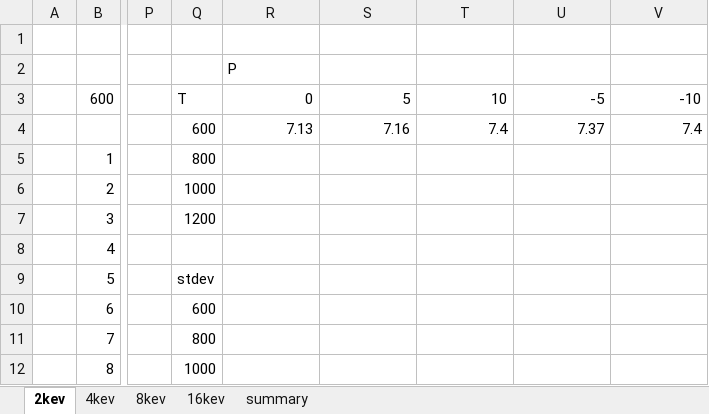
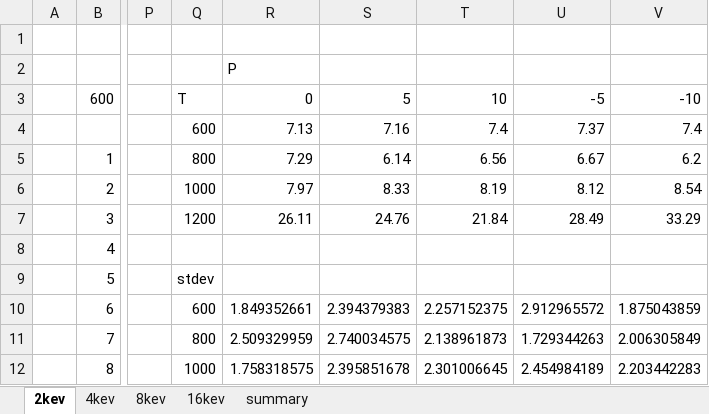
Before and after one commit to benbeeler/spreadsheets, an Excel workbook: USHPRR/UMo_radiation_damage.xlsx, sheet 2kev, drawn as a sheet; only a part is shown, gaps mark what is left out; values as stored, in another font and other column widths than the file's, no borders; the diff covers the shown part only; the diff names each change by its address in the sheet, - before the commit and + after, or states it on an @@ line.

```diff
--- a/USHPRR/UMo_radiation_damage.xlsx (sheet 2kev)
+++ b/USHPRR/UMo_radiation_damage.xlsx (sheet 2kev)
-R5: (empty)
+R5: 7.29
-S5: (empty)
+S5: 6.14
-T5: (empty)
+T5: 6.56
-U5: (empty)
+U5: 6.67
-V5: (empty)
+V5: 6.2
-R6: (empty)
+R6: 7.97
-S6: (empty)
+S6: 8.33
-T6: (empty)
+T6: 8.19
-U6: (empty)
+U6: 8.12
-V6: (empty)
+V6: 8.54
-R7: (empty)
+R7: 26.11
-S7: (empty)
+S7: 24.76
-T7: (empty)
+T7: 21.84
-U7: (empty)
+U7: 28.49
-V7: (empty)
+V7: 33.29
-R10: (empty)
+R10: 1.849352661
-S10: (empty)
+S10: 2.394379383
-T10: (empty)
+T10: 2.257152375
-U10: (empty)
+U10: 2.912965572
-V10: (empty)
+V10: 1.875043859
-R11: (empty)
+R11: 2.509329959
-S11: (empty)
+S11: 2.740034575
-T11: (empty)
+T11: 2.138961873
-U11: (empty)
+U11: 1.729344263
-V11: (empty)
+V11: 2.006305849
-R12: (empty)
+R12: 1.758318575
-S12: (empty)
+S12: 2.395851678
-T12: (empty)
+T12: 2.301006645
-U12: (empty)
+U12: 2.454984189
-V12: (empty)
+V12: 2.203442283
```
Also changed, not shown: 66 added rows, 66 removed rows and 5 edited cells elsewhere in this sheet, sheet 4kev, sheet 8kev, sheet summary, charts or pictures.
